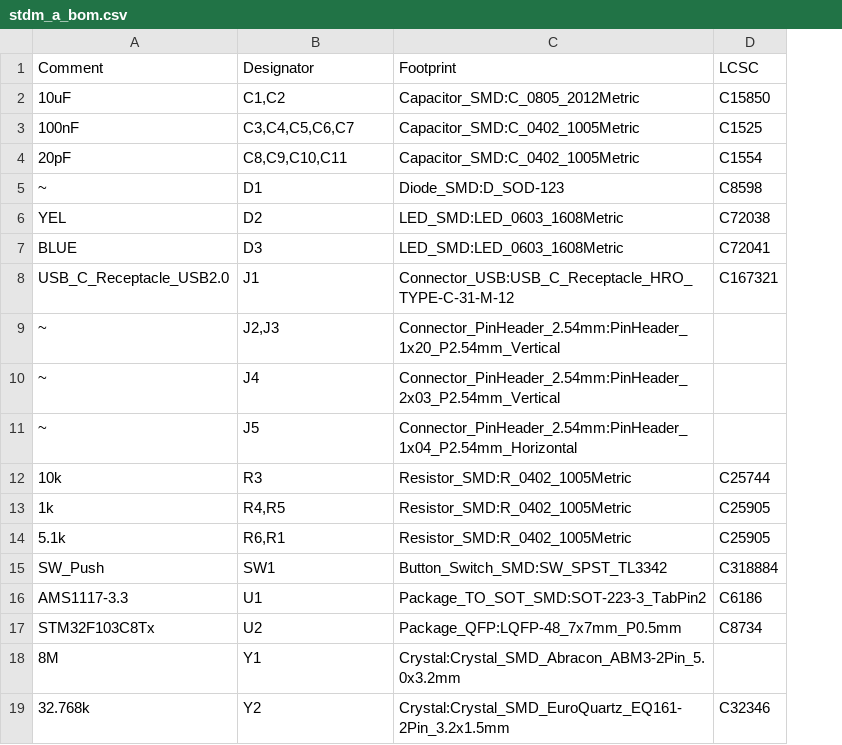
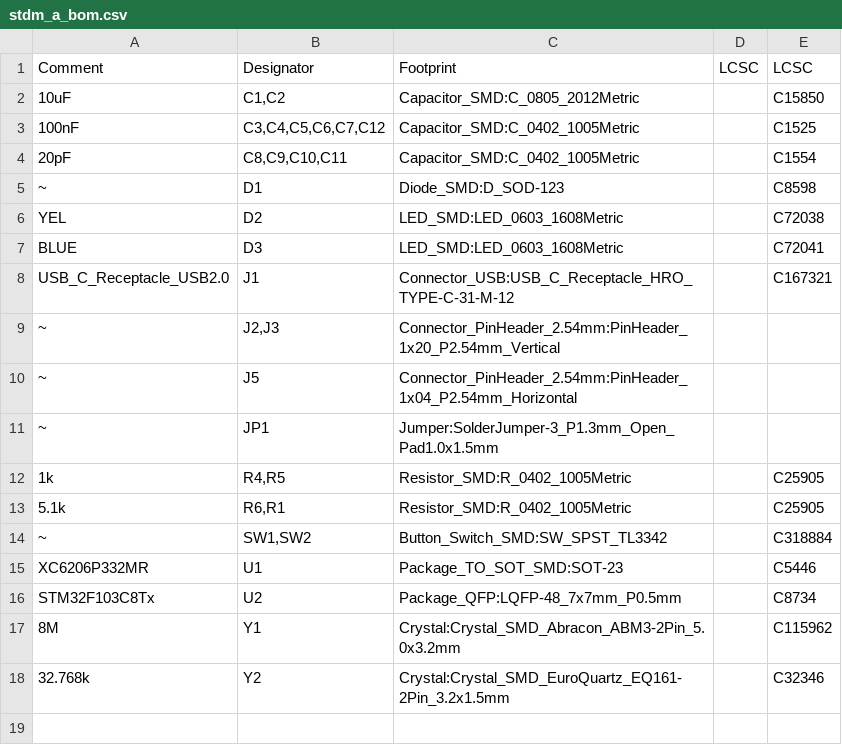
Before and after one commit to lbthomsen/stm32dev, a CSV file: stm32devmini/stdm_a_bom.csv, drawn as a sheet; removed rows and columns are numbered as before the commit, all else as after; the diff names each change by its address in the sheet, - before the commit and + after, or states it on an @@ line.

```diff
--- a/stm32devmini/stdm_a_bom.csv
+++ b/stm32devmini/stdm_a_bom.csv
+column D (LCSC), empty
-B3 (Designator): C3,C4,C5,C6,C7
+B3 (Designator): C3,C4,C5,C6,C7,C12
-row 10: ~ | J4 | Connector_PinHeader_2.54mm:PinHeader_2x03_P2.54mm_Vertical
-row 12: 10k | R3 | Resistor_SMD:R_0402_1005Metric | C25744
+row 11: ~ | JP1 | Jumper:SolderJumper-3_P1.3mm_Open_Pad1.0x1.5mm
-A14 (Comment): SW_Push
+A14 (Comment): ~
-B14 (Designator): SW1
+B14 (Designator): SW1,SW2
-A15 (Comment): AMS1117-3.3
+A15 (Comment): XC6206P332MR
-C15 (Footprint): Package_TO_SOT_SMD:SOT-223-3_TabPin2
+C15 (Footprint): Package_TO_SOT_SMD:SOT-23
-E15 (LCSC): C6186
+E15 (LCSC): C5446
-E17 (LCSC): (empty)
+E17 (LCSC): C115962
```
Also changed, not shown: stm32devmini/stdm_a/stm32devmini-top-pos.csv, stm32devmini/stdm_a_pos.csv, 18 other files.
